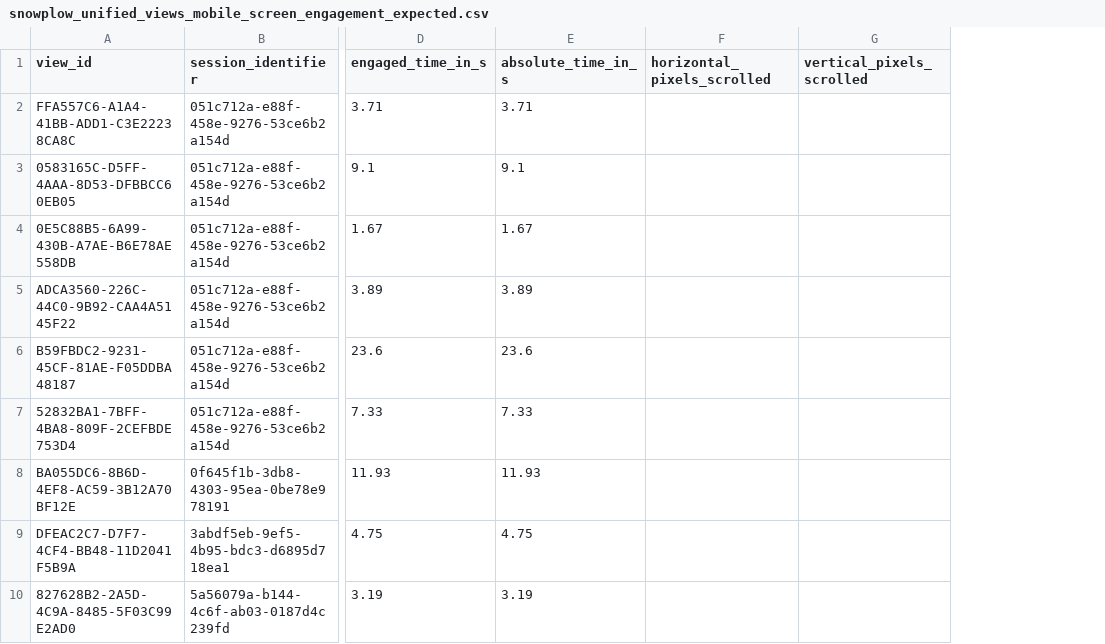
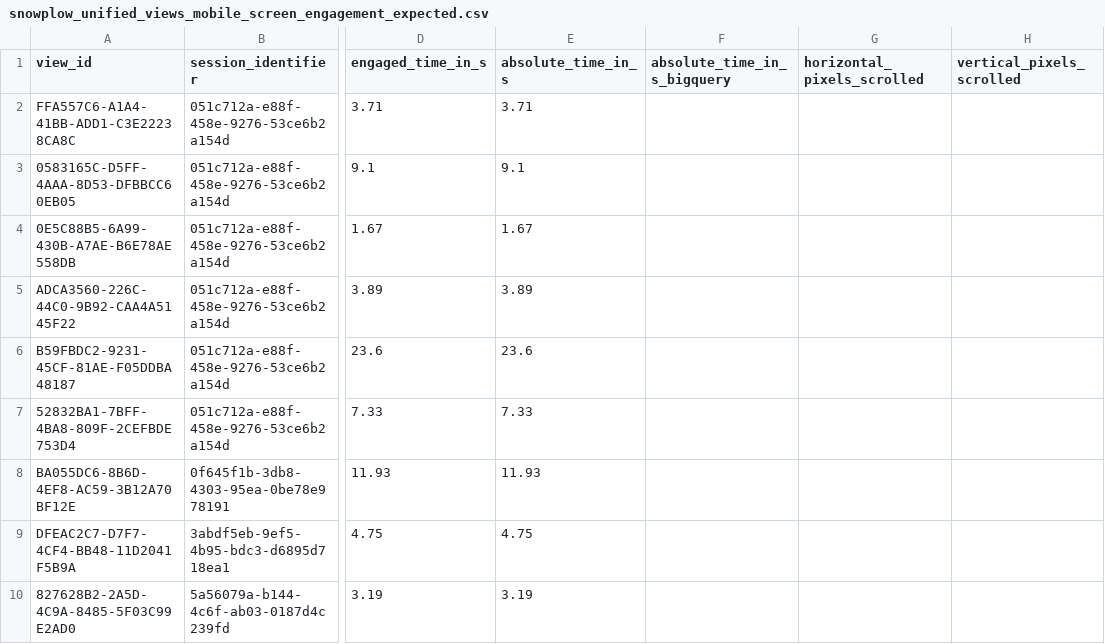
Before and after one commit to snowplow/dbt-snowplow-unified, a CSV file: integration_tests/data/expected/snowplow_unified_views_mobile_screen_engagement_expected.csv, drawn as a sheet; only a part is shown, gaps mark what is left out; the diff names each change by its address in the sheet, - before the commit and + after, or states it on an @@ line.

Commit message:
Fix expected mobile screen engagement stats in tests

```diff
--- a/integration_tests/data/expected/snowplow_unified_views_mobile_screen_engagement_expected.csv
+++ b/integration_tests/data/expected/snowplow_unified_views_mobile_screen_engagement_expected.csv
+column F (absolute_time_in_s_bigquery), empty
```
Also changed, not shown: 1 other file.
